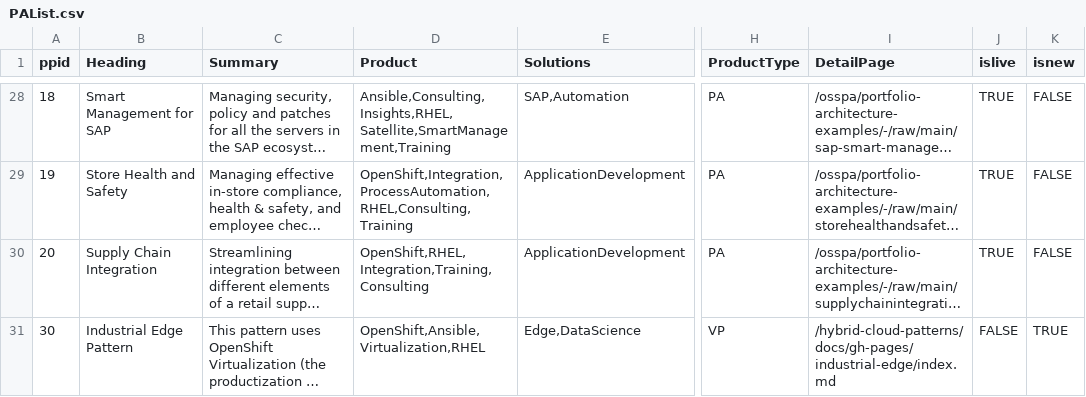
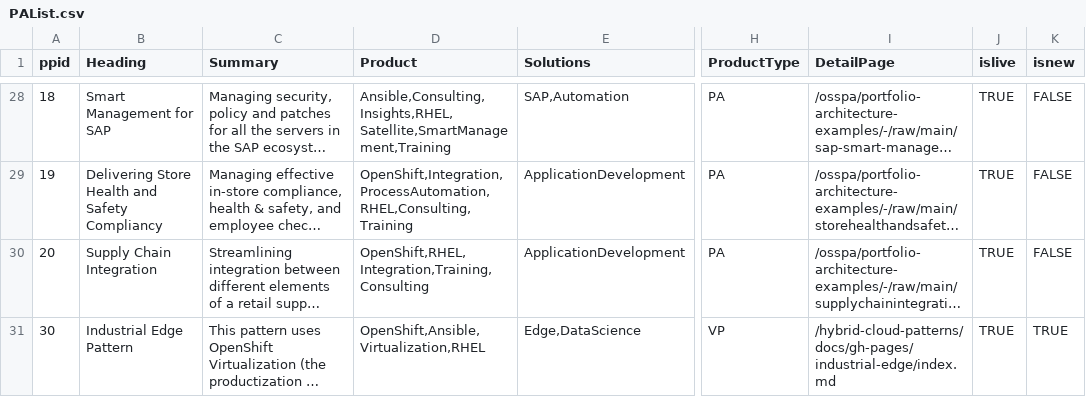
Before and after one commit to JackySu/SWENG-osspa-site, a CSV file: src/app/ArchitectureList/PAList.csv, drawn as a sheet; only a part is shown, gaps mark what is left out; long unchanged cells end in …; the diff covers the shown part only; the diff names each change by its address in the sheet, - before the commit and + after, or states it on an @@ line.

```diff
--- a/src/app/ArchitectureList/PAList.csv
+++ b/src/app/ArchitectureList/PAList.csv
-B29 (Heading): Store Health and Safety
+B29 (Heading): Delivering Store Health and Safety Compliancy
-J31 (islive): FALSE
+J31 (islive): TRUE
```
Also changed, not shown: 1 added row and 16 edited cells elsewhere in this file.
